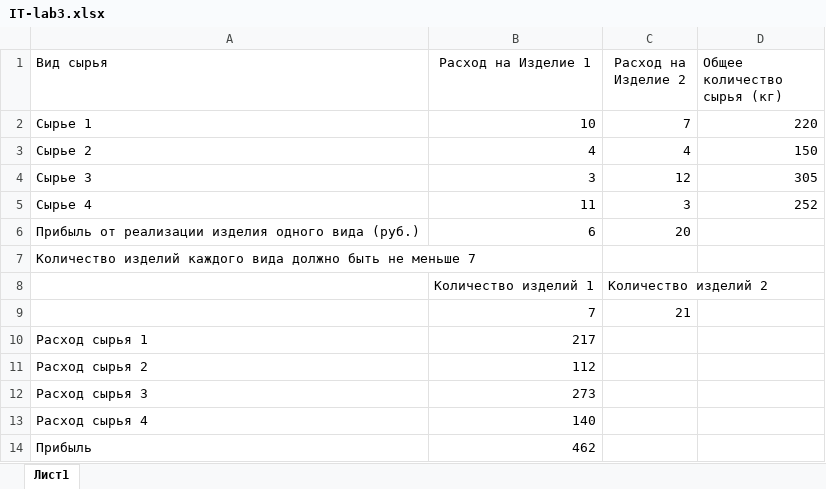
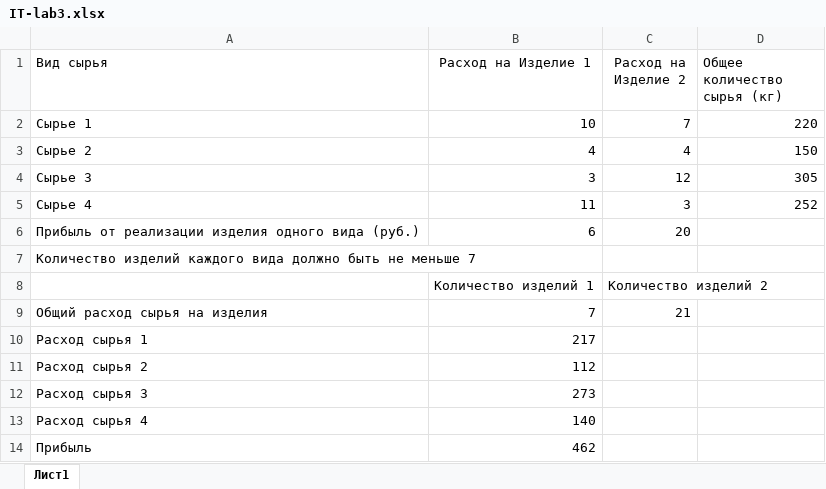
Before and after one commit to MyataEtoki/SUAI_09.03.02, an Excel workbook: 4_semester/ИТ/IT-lab3.xlsx, sheet Лист1, drawn as a sheet; values as stored, in another font and other column widths than the file's, no borders; the diff names each change by its address in the sheet, - before the commit and + after, or states it on an @@ line.

```diff
--- a/4_semester/ИТ/IT-lab3.xlsx (sheet Лист1)
+++ b/4_semester/ИТ/IT-lab3.xlsx (sheet Лист1)
-A9 (Вид сырья): (empty)
+A9 (Вид сырья): Общий расход сырья на изделия
```
Also changed, not shown: 16 other files.
